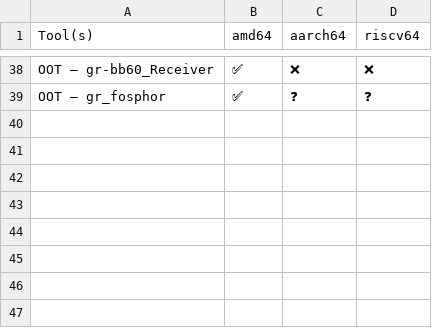
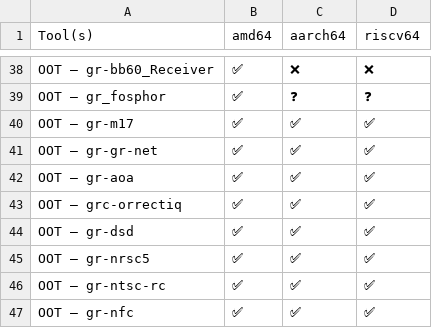
Before and after one commit to PentHertz/rfswift-doc-v2, a CSV file: content/docs/guide/tools_for_sdr_full_oot.csv, drawn as a sheet; only a part is shown, gaps mark what is left out.

Commit message:
Updating list of tools

```diff
--- a/content/docs/guide/tools_for_sdr_full_oot.csv
+++ b/content/docs/guide/tools_for_sdr_full_oot.csv
@@ -39 +39,9 @@ OOT – gr-bb60_Receiver,✅  ,❌ ,❌
 OOT – gr_fosphor,✅  ,❓,❓
+OOT – gr-m17,✅  ,✅   ,✅
+OOT – gr-gr-net,✅  ,✅   ,✅
+OOT – gr-aoa,✅  ,✅   ,✅
+OOT – grc-orrectiq,✅  ,✅   ,✅
+OOT – gr-dsd,✅  ,✅   ,✅
+OOT – gr-nrsc5,✅  ,✅   ,✅
+OOT – gr-ntsc-rc,✅  ,✅   ,✅
+OOT – gr-nfc,✅  ,✅   ,✅
```
Also changed, not shown: content/docs/guide/tools_for_sdr_light.csv, content/docs/guide/tools_for_wifi.csv.
